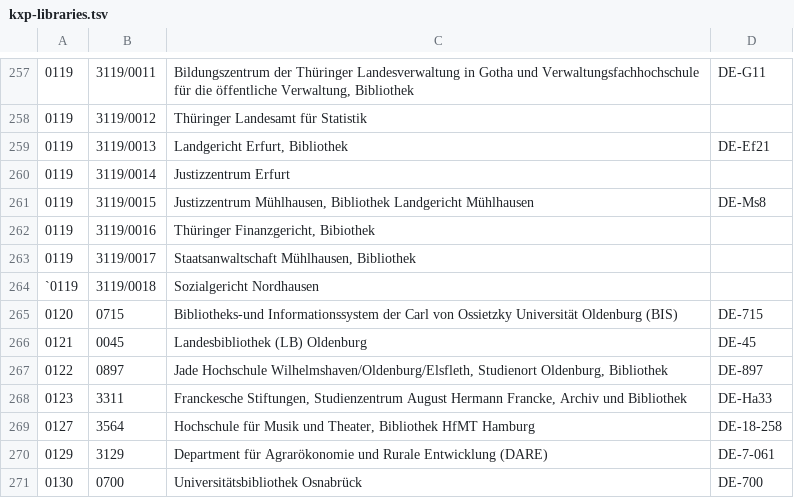
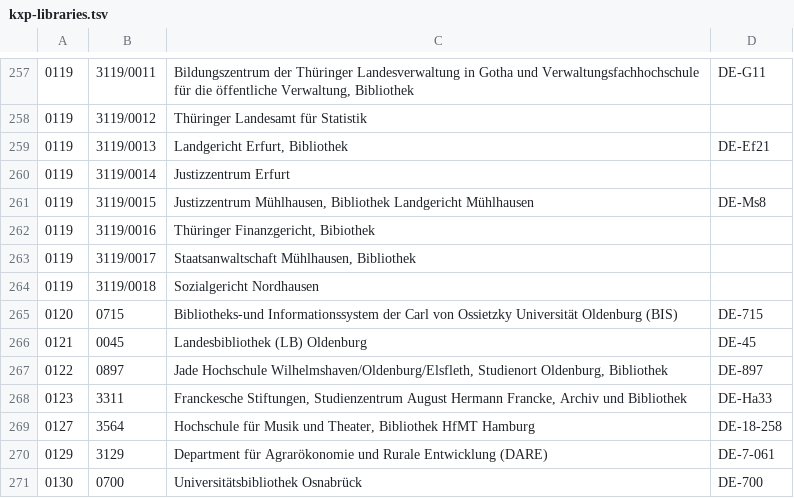
Before and after one commit to gbv/k10plus-items, a TSV file: kxp-libraries.tsv, drawn as a sheet; only a part is shown, gaps mark what is left out.

```diff
--- a/kxp-libraries.tsv
+++ b/kxp-libraries.tsv
@@ -263,3 +263,3 @@
 0119	3119/0017	Staatsanwaltschaft Mühlhausen, Bibliothek	
-`0119	3119/0018	Sozialgericht Nordhausen	
+0119	3119/0018	Sozialgericht Nordhausen	
 0120	0715	Bibliotheks-und Informationssystem der Carl von Ossietzky Universität Oldenburg (BIS) 	DE-715
```
Also changed, not shown: 6 other files.
